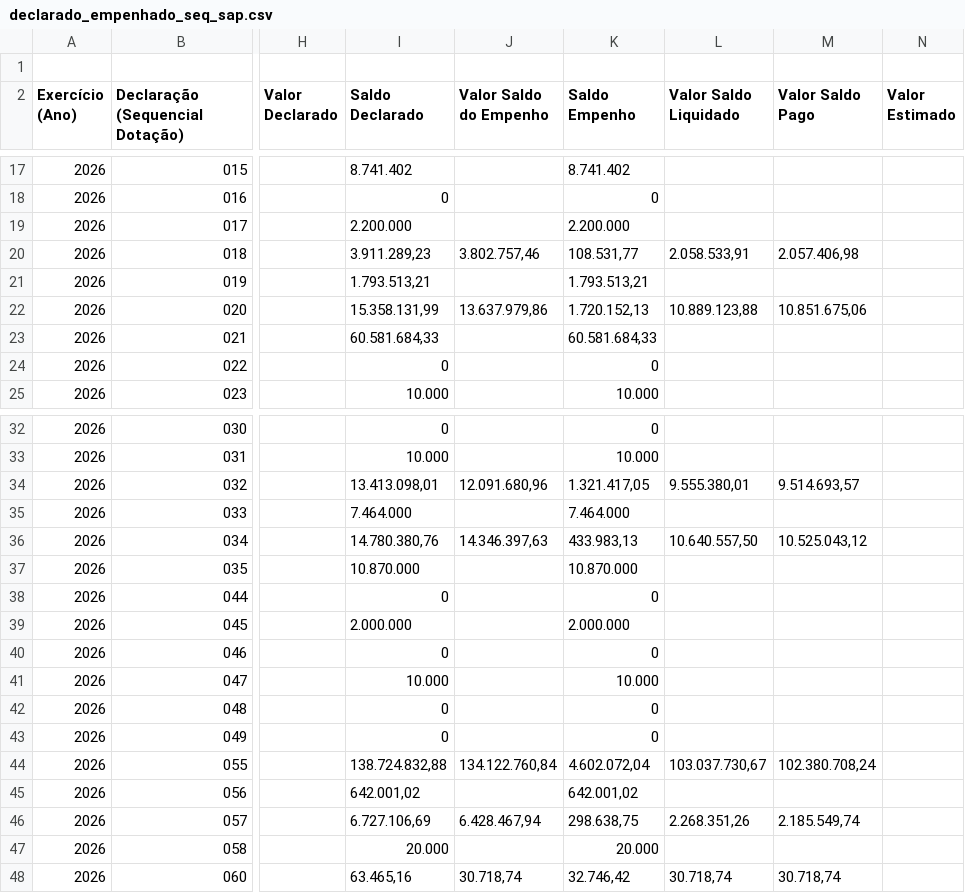
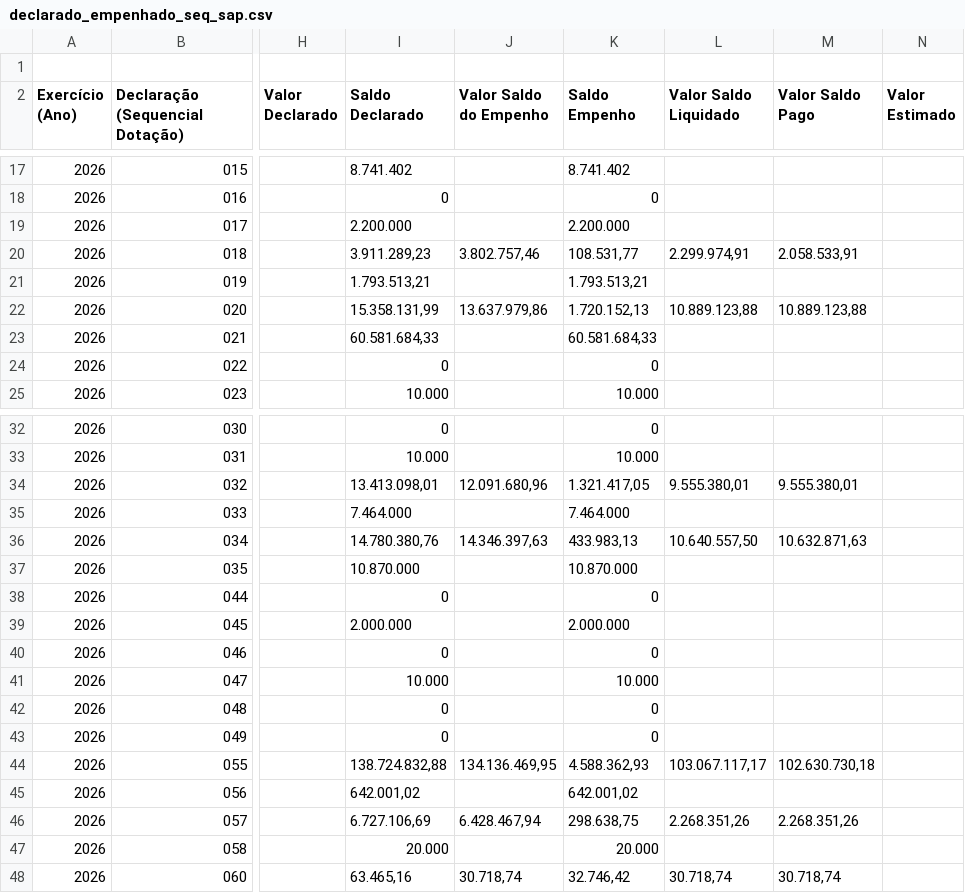
Before and after one commit to gpineconomia/painel-orcamento, a CSV file: data/declarado_empenhado_seq_sap.csv, drawn as a sheet; only a part is shown, gaps mark what is left out; the diff names each change by its address in the sheet, - before the commit and + after, or states it on an @@ line.

Commit message:
Atualização automática (25/11/2026 07:30): data/pca_2027_cache.xlsx, data/liquidado_mensal_sap.csv, data/declarado_empenhado_seq_sap.csv

```diff
--- a/data/declarado_empenhado_seq_sap.csv
+++ b/data/declarado_empenhado_seq_sap.csv
-L20 (Valor Saldo Liquidado): 2.058.533,91
+L20 (Valor Saldo Liquidado): 2.299.974,91
-M20 (Valor Saldo Pago): 2.057.406,98
+M20 (Valor Saldo Pago): 2.058.533,91
-M22 (Valor Saldo Pago): 10.851.675,06
+M22 (Valor Saldo Pago): 10.889.123,88
-M34 (Valor Saldo Pago): 9.514.693,57
+M34 (Valor Saldo Pago): 9.555.380,01
-M36 (Valor Saldo Pago): 10.525.043,12
+M36 (Valor Saldo Pago): 10.632.871,63
-J44 (Valor Saldo do Empenho): 134.122.760,84
+J44 (Valor Saldo do Empenho): 134.136.469,95
-K44 (Saldo Empenho): 4.602.072,04
+K44 (Saldo Empenho): 4.588.362,93
-L44 (Valor Saldo Liquidado): 103.037.730,67
+L44 (Valor Saldo Liquidado): 103.067.117,17
-M44 (Valor Saldo Pago): 102.380.708,24
+M44 (Valor Saldo Pago): 102.630.730,18
-M46 (Valor Saldo Pago): 2.185.549,74
+M46 (Valor Saldo Pago): 2.268.351,26
```
Also changed, not shown: data/liquidado_mensal_sap.csv, 1 other file.
